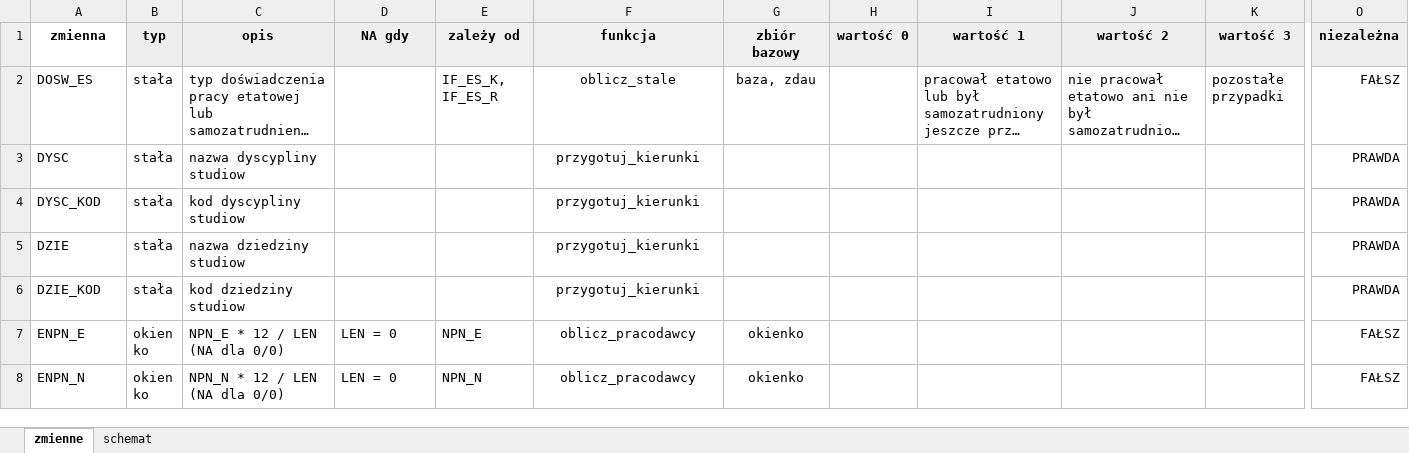
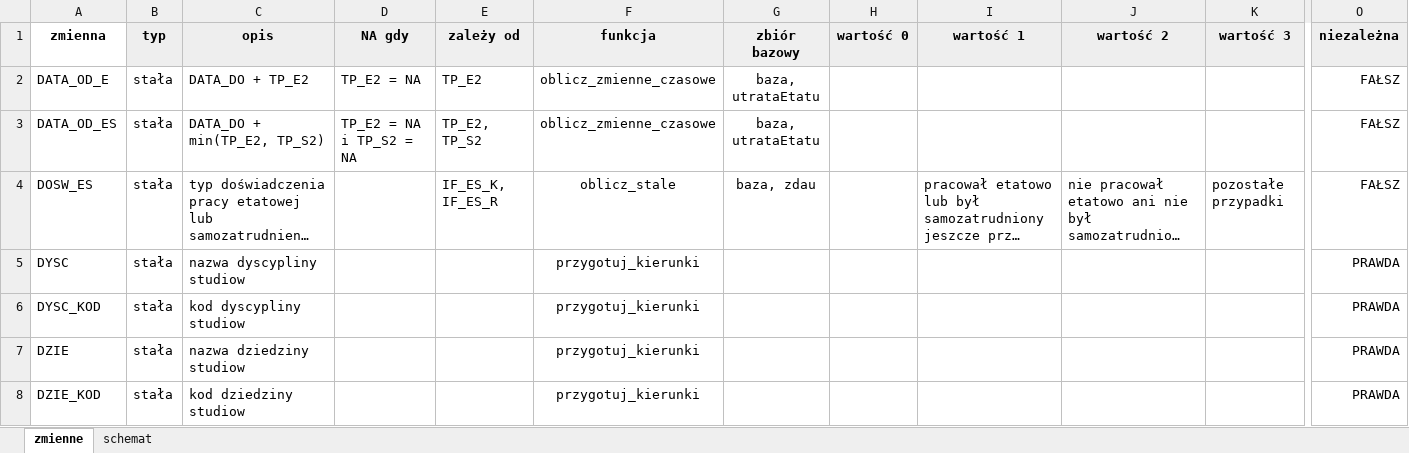
Before and after one commit to zozlak/MLAKdane, an Excel workbook: vignettes/definicje_zmiennych.xlsx, sheet zmienne, drawn as a sheet; only a part is shown, gaps mark what is left out; the shorter side is filled out with more unchanged rows; long unchanged cells end in …; values as stored, in another font and other column widths than the file's, no borders; charts and pictures not drawn; rows hold the shown columns only; the diff names each change by its address in the sheet, - before the commit and + after, or states it on an @@ line.

Commit message:
- dodane zmienne data_od_e i data_od_es - poprawka danych o bezrobociu - okres2data() udoporniona na braki danych - zmodyfikowany sposób przygotowywania słownika kierunków   (stary słownik mapowania kierunków na obszary/dziedziny/dyscypliny został usunięty jako nieaktualny i zawierający błędy)

```diff
--- a/vignettes/definicje_zmiennych.xlsx (sheet zmienne)
+++ b/vignettes/definicje_zmiennych.xlsx (sheet zmienne)
+row 2: DATA_OD_E | stała | DATA_DO + TP_E2 | TP_E2 = NA | TP_E2 | oblicz_zmienne_czasowe | baza, utrataEtatu |  |  |  |  | FAŁSZ
+row 3: DATA_OD_ES | stała | DATA_DO + min(TP_E2, TP_S2) | TP_E2 = NA i TP_S2 = NA | TP_E2, TP_S2 | oblicz_zmienne_czasowe | baza, utrataEtatu |  |  |  |  | FAŁSZ
```
Also changed, not shown: 41 other files.
